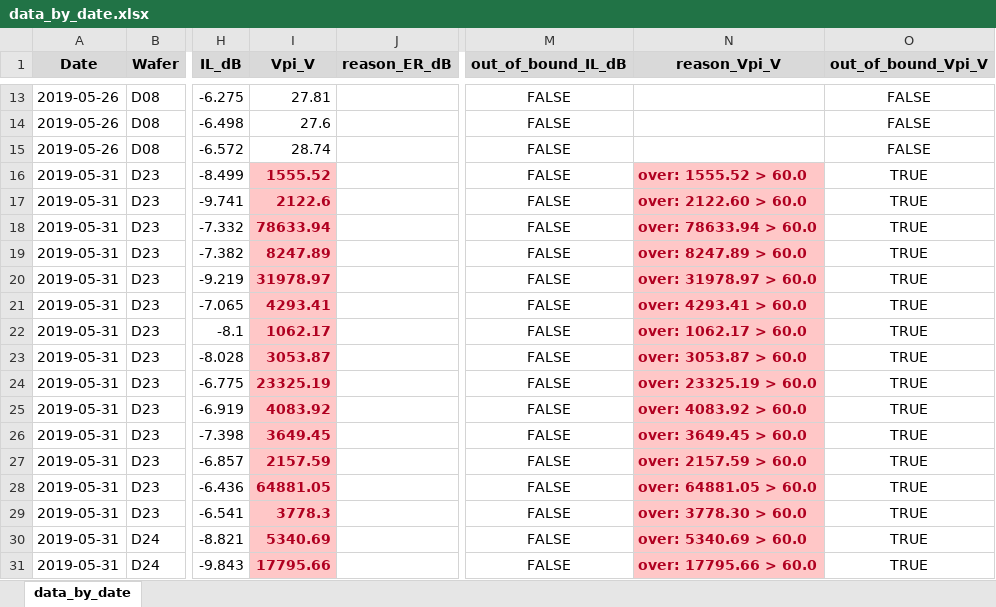
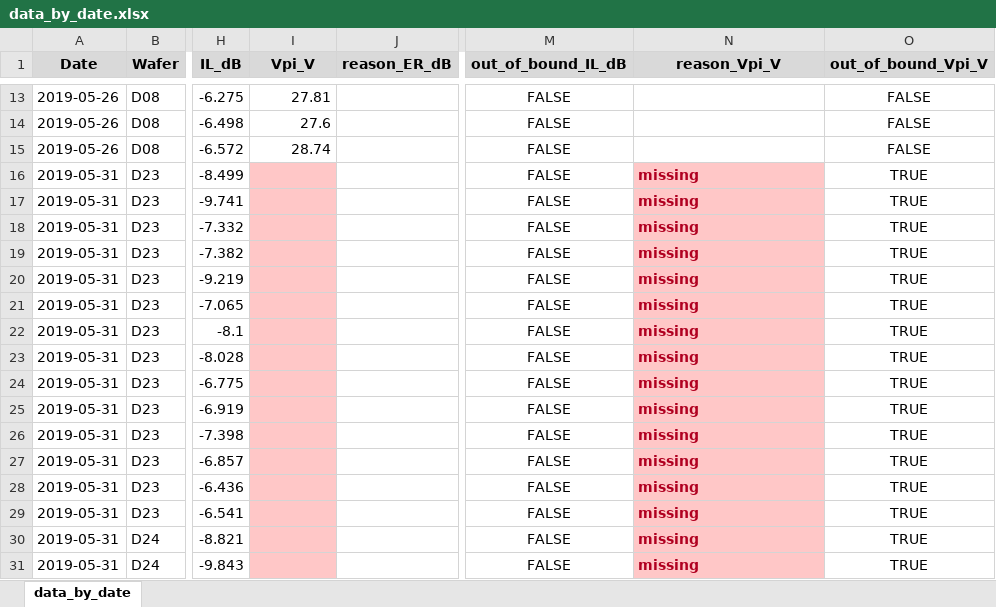
Before and after one commit to hanseo-k/auto, an Excel workbook: res/csv/data_by_date.xlsx, sheet data_by_date, drawn as a sheet; only a part is shown, gaps mark what is left out; values as stored, in another font and other column widths than the file's, no borders; the diff covers the shown part only; the diff names each change by its address in the sheet, - before the commit and + after, or states it on an @@ line.

```diff
--- a/res/csv/data_by_date.xlsx (sheet data_by_date)
+++ b/res/csv/data_by_date.xlsx (sheet data_by_date)
-I16 (Vpi_V): 1555.52
+I16 (Vpi_V): (empty)
-N16 (reason_Vpi_V): over: 1555.52 > 60.0
+N16 (reason_Vpi_V): missing
-I17 (Vpi_V): 2122.6
+I17 (Vpi_V): (empty)
-N17 (reason_Vpi_V): over: 2122.60 > 60.0
+N17 (reason_Vpi_V): missing
-I18 (Vpi_V): 78633.94
+I18 (Vpi_V): (empty)
-N18 (reason_Vpi_V): over: 78633.94 > 60.0
+N18 (reason_Vpi_V): missing
-I19 (Vpi_V): 8247.89
+I19 (Vpi_V): (empty)
-N19 (reason_Vpi_V): over: 8247.89 > 60.0
+N19 (reason_Vpi_V): missing
-I20 (Vpi_V): 31978.97
+I20 (Vpi_V): (empty)
-N20 (reason_Vpi_V): over: 31978.97 > 60.0
+N20 (reason_Vpi_V): missing
-I21 (Vpi_V): 4293.41
+I21 (Vpi_V): (empty)
-N21 (reason_Vpi_V): over: 4293.41 > 60.0
+N21 (reason_Vpi_V): missing
-I22 (Vpi_V): 1062.17
+I22 (Vpi_V): (empty)
-N22 (reason_Vpi_V): over: 1062.17 > 60.0
+N22 (reason_Vpi_V): missing
-I23 (Vpi_V): 3053.87
+I23 (Vpi_V): (empty)
-N23 (reason_Vpi_V): over: 3053.87 > 60.0
+N23 (reason_Vpi_V): missing
-I24 (Vpi_V): 23325.19
+I24 (Vpi_V): (empty)
-N24 (reason_Vpi_V): over: 23325.19 > 60.0
+N24 (reason_Vpi_V): missing
-I25 (Vpi_V): 4083.92
+I25 (Vpi_V): (empty)
-N25 (reason_Vpi_V): over: 4083.92 > 60.0
+N25 (reason_Vpi_V): missing
-I26 (Vpi_V): 3649.45
+I26 (Vpi_V): (empty)
-N26 (reason_Vpi_V): over: 3649.45 > 60.0
+N26 (reason_Vpi_V): missing
-I27 (Vpi_V): 2157.59
+I27 (Vpi_V): (empty)
-N27 (reason_Vpi_V): over: 2157.59 > 60.0
+N27 (reason_Vpi_V): missing
-I28 (Vpi_V): 64881.05
+I28 (Vpi_V): (empty)
-N28 (reason_Vpi_V): over: 64881.05 > 60.0
+N28 (reason_Vpi_V): missing
-I29 (Vpi_V): 3778.3
+I29 (Vpi_V): (empty)
-N29 (reason_Vpi_V): over: 3778.30 > 60.0
+N29 (reason_Vpi_V): missing
-I30 (Vpi_V): 5340.69
+I30 (Vpi_V): (empty)
-N30 (reason_Vpi_V): over: 5340.69 > 60.0
+N30 (reason_Vpi_V): missing
-I31 (Vpi_V): 17795.66
+I31 (Vpi_V): (empty)
-N31 (reason_Vpi_V): over: 17795.66 > 60.0
+N31 (reason_Vpi_V): missing
```
Also changed, not shown: 34 edited cells elsewhere in this sheet, 18 other files.
